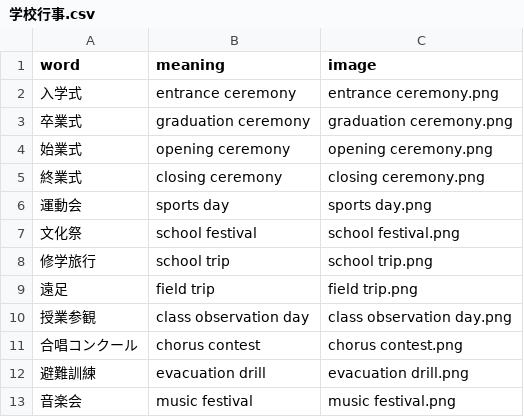
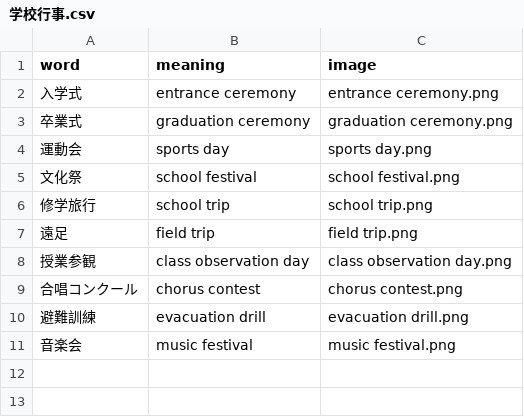
Before and after one commit to k2poo/word-app, a CSV file: lists/学校行事.csv, drawn as a sheet.

Commit message:
Add files via upload

```diff
--- a/lists/学校行事.csv
+++ b/lists/学校行事.csv
@@ -3,4 +3,2 @@
 卒業式,graduation ceremony,graduation ceremony.png
-始業式,opening ceremony,opening ceremony.png
-終業式,closing ceremony,closing ceremony.png
 運動会,sports day,sports day.png
```
